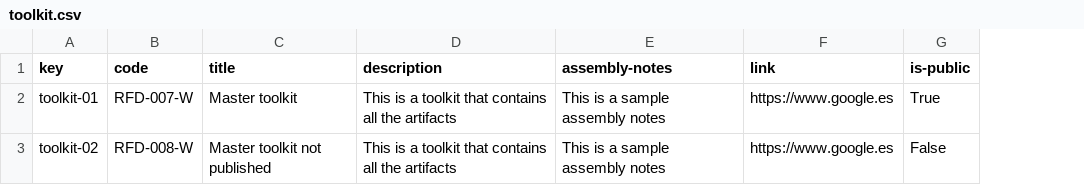
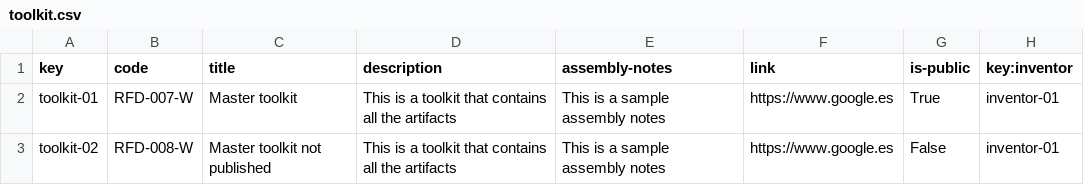
Before and after one commit to plss12/Acme-Toolkits, a CSV file: src/main/webapp/WEB-INF/resources/sample-data/toolkit.csv, drawn as a sheet; the diff names each change by its address in the sheet, - before the commit and + after, or states it on an @@ line.

```diff
--- a/src/main/webapp/WEB-INF/resources/sample-data/toolkit.csv
+++ b/src/main/webapp/WEB-INF/resources/sample-data/toolkit.csv
+column H (key:inventor), rows 2-3: inventor-01 | inventor-01
```
Also changed, not shown: 4 other files.
